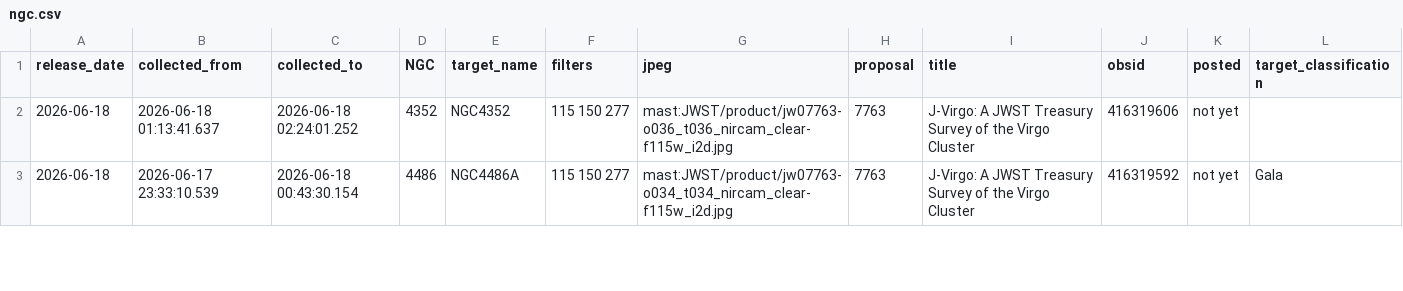
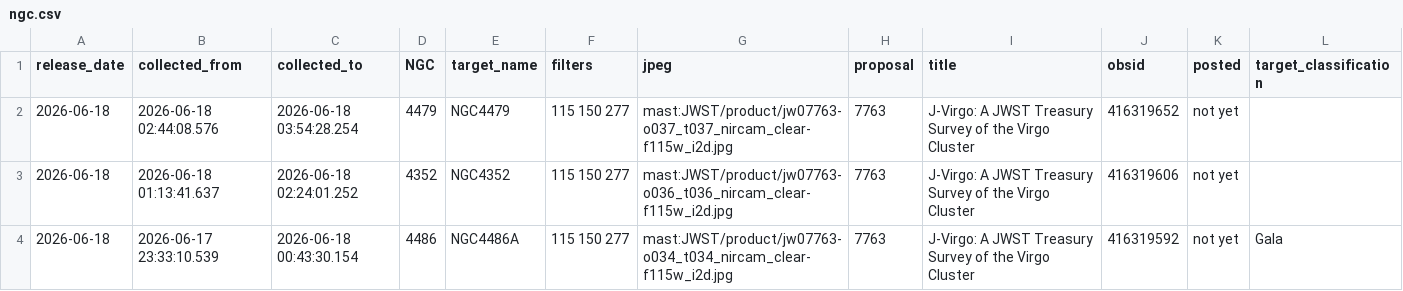
Before and after one commit to yuval-harpaz/astro, a CSV file: ngc.csv, drawn as a sheet; only a part is shown.

```diff
--- a/ngc.csv
+++ b/ngc.csv
@@ -1,2 +1,3 @@
 release_date,collected_from,collected_to,NGC,target_name,filters,jpeg,proposal,title,obsid,posted,target_classification
+2026-06-18,2026-06-18 02:44:08.576,2026-06-18 03:54:28.254,4479,NGC4479,115 150 277,mast:JWST/product/jw07763-o037_t037_nircam_clear-f115w_i2d.jpg,7763,J-Virgo: A JWST Treasury Survey of the Virgo Cluster,416319652,not yet,
 2026-06-18,2026-06-18 01:13:41.637,2026-06-18 02:24:01.252,4352,NGC4352,115 150 277,mast:JWST/product/jw07763-o036_t036_nircam_clear-f115w_i2d.jpg,7763,J-Virgo: A JWST Treasury Survey of the Virgo Cluster,416319606,not yet,
```
